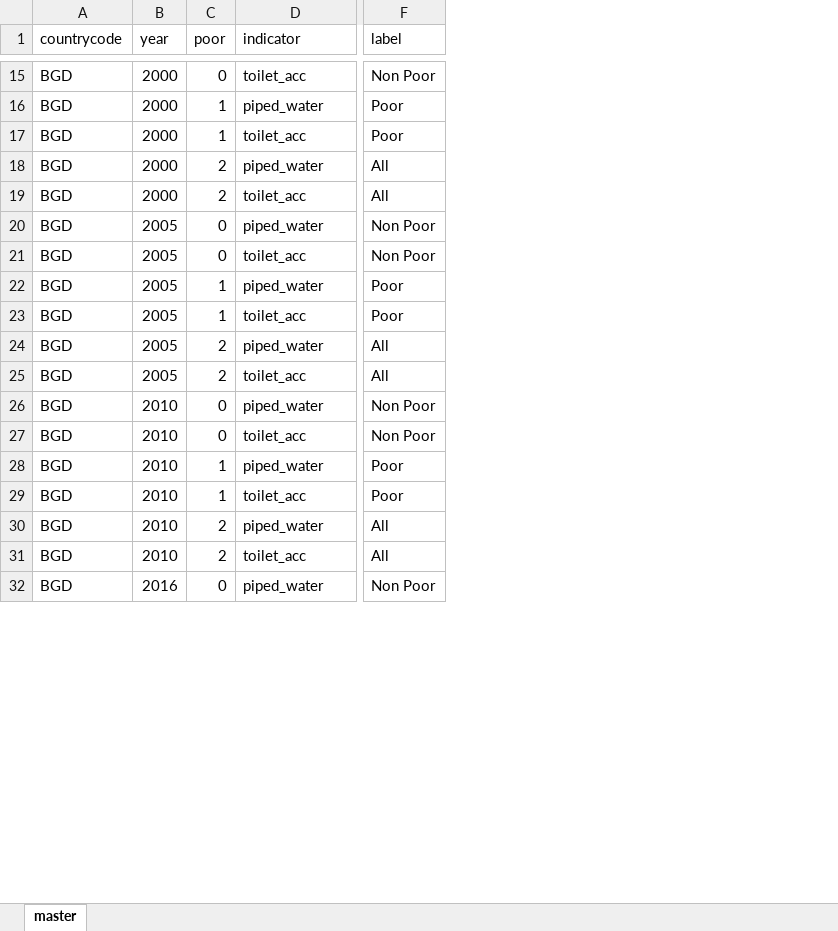
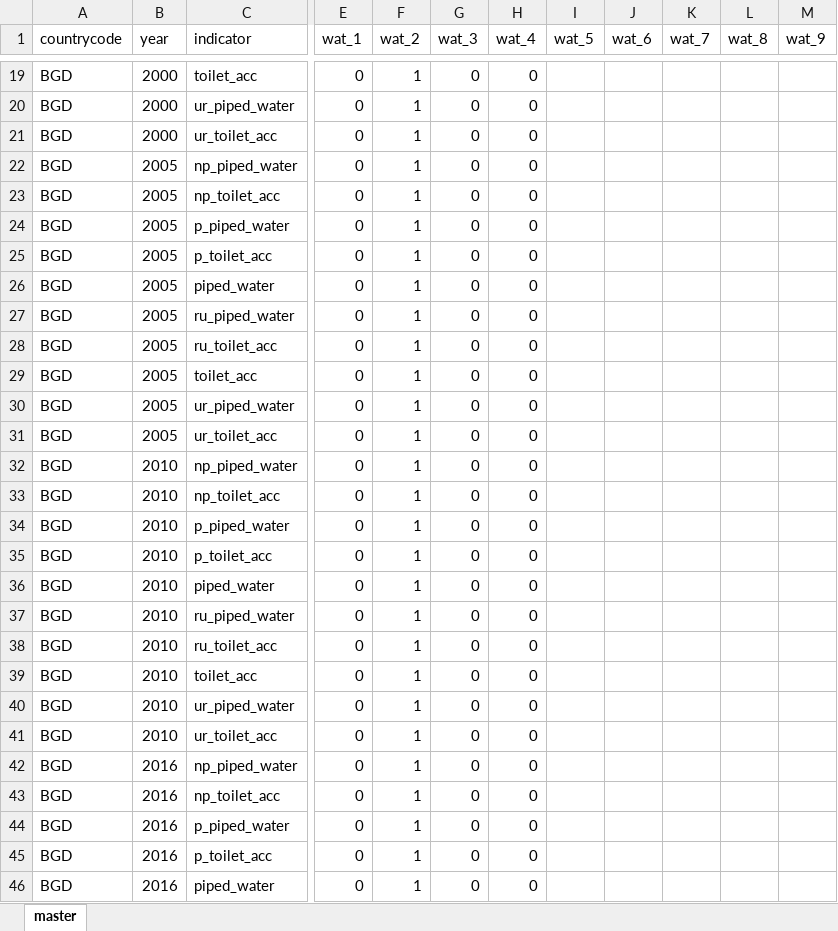
Before and after one commit to worldbank/SARMD_guidelines, an Excel workbook: findings/Sanitation/sanitation.xlsx, sheet master, drawn as a sheet; only a part is shown, gaps mark what is left out; values as stored, in another font and other column widths than the file's, no borders; removed rows and columns are numbered as before the commit, all else as after; rows hold the shown columns only; the diff covers the shown part only; the diff names each change by its address in the sheet, - before the commit and + after, or states it on an @@ line.

Commit message:
add 3 findings

```diff
--- a/findings/Sanitation/sanitation.xlsx (sheet master)
+++ b/findings/Sanitation/sanitation.xlsx (sheet master)
-column C (poor), rows 15-32: 0 | 1 | 1 | 2 | 2 | 0 | 0 | 1 | 1 | 2 | 2 | 0 | 0 | 1 | 1 | 2 | 2 | 0
-column F (label), rows 15-32: Non Poor | Poor | Poor | All | All | Non Poor | Non Poor | Poor | Poor | All | All | Non Poor | Non Poor | Poor | Poor | All | All | Non Poor
+column E (wat_1), rows 19-21: all 0; rows 24-26: all 0; rows 29-31: all 0; rows 34-36: all 0; rows 39-41: all 0; rows 44-46: all 0
+column F (wat_2), rows 19-21: all 1; rows 24-26: all 1; rows 29-31: all 1; rows 34-36: all 1; rows 39-41: all 1; rows 44-46: all 1
+column G (wat_3), rows 19-21: all 0; rows 24-26: all 0; rows 29-31: all 0; rows 34-36: all 0; rows 39-41: all 0; rows 44-46: all 0
+column H (wat_4), rows 19-21: all 0; rows 24-26: all 0; rows 29-31: all 0; rows 34-36: all 0; rows 39-41: all 0; rows 44-46: all 0
+column I (wat_5), empty
+column J (wat_6), empty
+column K (wat_7), empty
+column L (wat_8), empty
+column M (wat_9), empty
-C20 (indicator): piped_water
+C20 (indicator): ur_piped_water
-C21 (indicator): toilet_acc
+C21 (indicator): ur_toilet_acc
+row 22: BGD | 2005 | np_piped_water | 0 | 1 | 0 | 0
+row 23: BGD | 2005 | np_toilet_acc | 0 | 1 | 0 | 0
-B24:B25 (year): 2000
+B24:B25 (year): 2005
-C24 (indicator): piped_water
+C24 (indicator): p_piped_water
-C25 (indicator): toilet_acc
+C25 (indicator): p_toilet_acc
+row 27: BGD | 2005 | ru_piped_water | 0 | 1 | 0 | 0
+row 28: BGD | 2005 | ru_toilet_acc | 0 | 1 | 0 | 0
-C30 (indicator): piped_water
+C30 (indicator): ur_piped_water
-C31 (indicator): toilet_acc
+C31 (indicator): ur_toilet_acc
+row 32: BGD | 2010 | np_piped_water | 0 | 1 | 0 | 0
+row 33: BGD | 2010 | np_toilet_acc | 0 | 1 | 0 | 0
-B34:B35 (year): 2005
+B34:B35 (year): 2010
-C34 (indicator): piped_water
+C34 (indicator): p_piped_water
-C35 (indicator): toilet_acc
+C35 (indicator): p_toilet_acc
+row 37: BGD | 2010 | ru_piped_water | 0 | 1 | 0 | 0
+row 38: BGD | 2010 | ru_toilet_acc | 0 | 1 | 0 | 0
-C40 (indicator): piped_water
+C40 (indicator): ur_piped_water
-C41 (indicator): toilet_acc
+C41 (indicator): ur_toilet_acc
+row 42: BGD | 2016 | np_piped_water | 0 | 1 | 0 | 0
+row 43: BGD | 2016 | np_toilet_acc | 0 | 1 | 0 | 0
-B44:B45 (year): 2010
+B44:B45 (year): 2016
-C44 (indicator): piped_water
+C44 (indicator): p_piped_water
-C45 (indicator): toilet_acc
+C45 (indicator): p_toilet_acc
```
Also changed, not shown: 70 added rows, 30 removed rows, 4 added columns and 117 edited cells elsewhere in this sheet, 11 other files.
